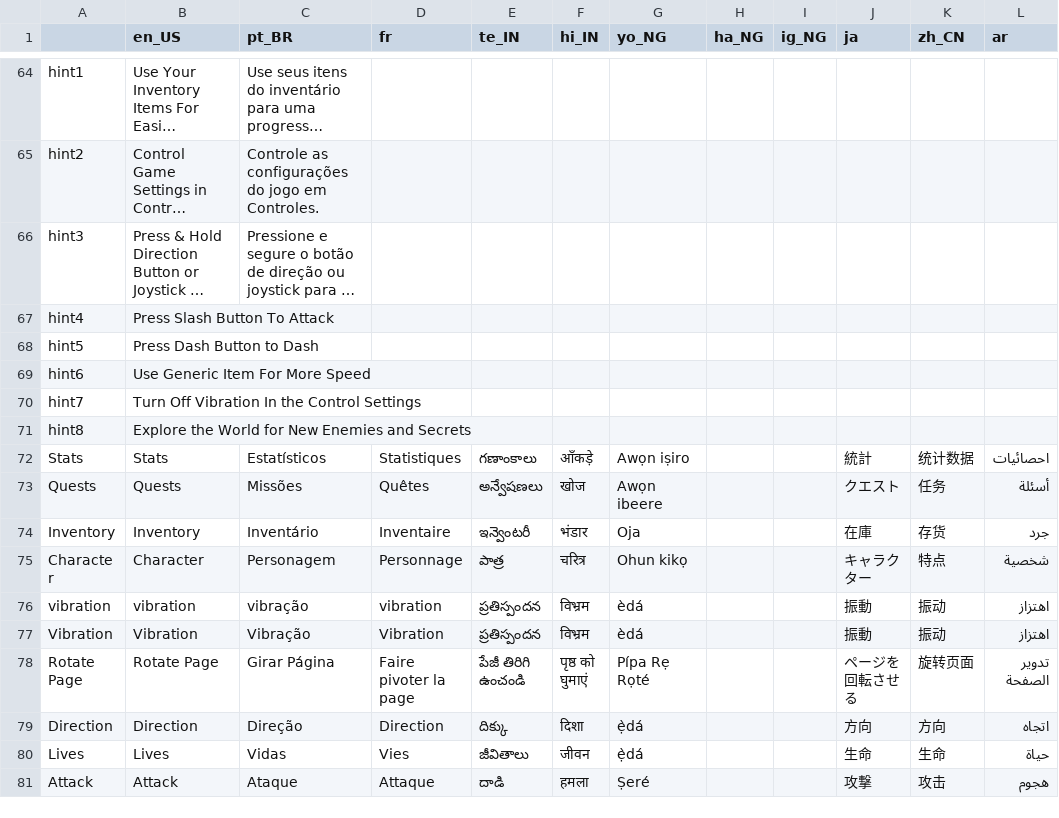
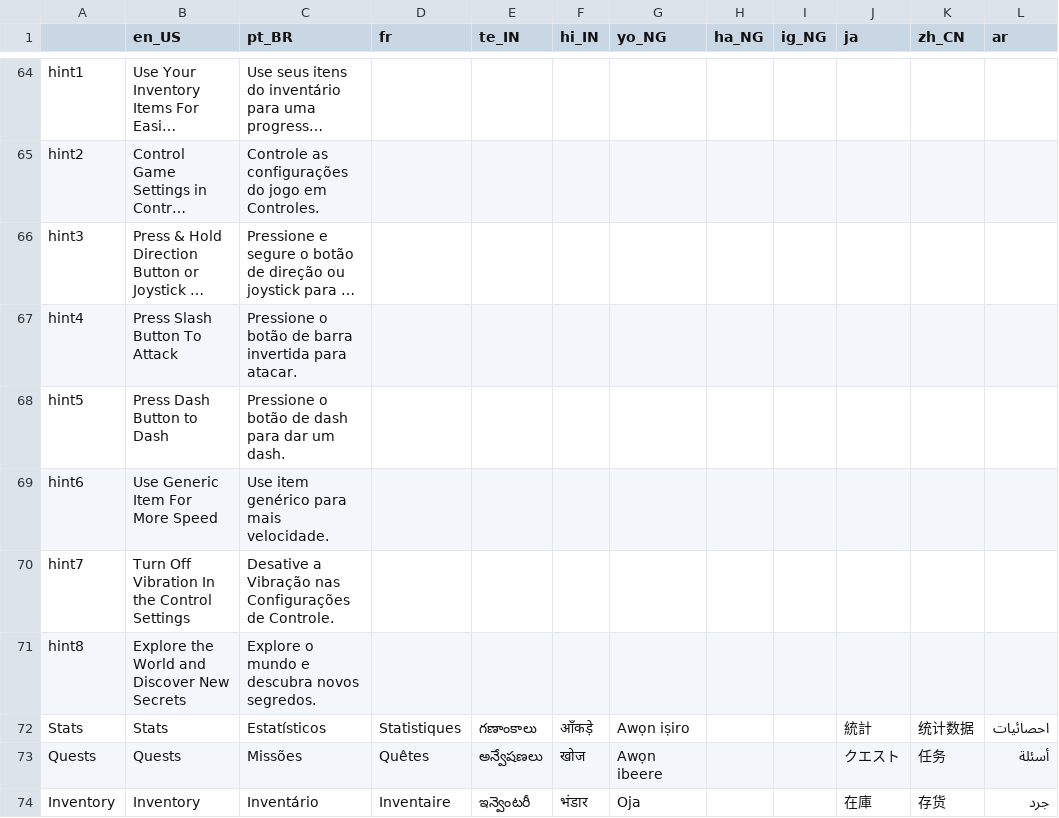
Before and after one commit to Sam2much96/Dystopia-App, a CSV file: source_code/Translation/Translation_1.csv, drawn as a sheet; only a part is shown, gaps mark what is left out; the shorter side is filled out with more unchanged rows; long unchanged cells end in …; the diff names each change by its address in the sheet, - before the commit and + after, or states it on an @@ line.

Commit message:
modified:   source_code/.import/Africa.webp-2b63b3bc6a76435abbf60e48250fe059.md5 	modified:   source_code/.import/Africa.webp-2b63b3bc6a76435abbf60e48250fe059.stex 	deleted:    source_code/.import/Pop up menu.png-65d294aae128ef6439b85716a3e27855.stex 	new file:   source_code/.import/Pop up menu.webp-b2fe43ac0c4f3d539ff8b575931ec6e8.md5 	new file:   source_code/.import/Pop up menu.webp-b2fe43ac0c4f3d539ff8b575931ec6e8.stex 	modified:   source_code/.import/Translation_1.csv-4966ab62db767728c163fb903b8921b3.md5 	new file:   source_code/.import/btn-hands.png-40354adbcbbd93274621cc9c48c46fa6.md5 	new file:   source_code/.import/btn-hands.png-40354adbcbbd93274621cc9c48c46fa6.stex 	modified:   source_code/Translation/Translation_1.ar.translation 	modified:   source_code/Translation/Translation_1.csv 	modified:   source_code/Translation/Translation_1.en_US.translation 	modified:   source_code/Translation/Translation_1.fr.translation 	modified:   source_code/Translation/Translation_1.ha_NG.translation 	modified:   source_code/Translation/Translation_1.hi_IN.translation 	modified:   source_code/Translation/Translation_1.ig_NG.translation 	modified:   source_code/Translation/Translation_1.ja.translation 	modified:   source_code/Translation/Translation_1.pt_BR.translation 	modified:   source_code/Translation/Translation_1.te_IN.translation 	modified:   source_code/Translation/Translation_1.yo_NG.translation 	modified:   source_code/Translation/Translation_1.zh_CN.translation 	modified:   source_code/resources/Buttons/Africa.webp 	new file:   source_code/resources/Buttons/Africa.webp~ 	deleted:    source_code/resources/Buttons/Pop up menu.png 	new file:   source_code/resources/Buttons/Pop up menu.webp 	new file:   source_code/resources/Buttons/Pop up menu.webp.import 	new file:   source_code/resources/misc/btn-hands.png 	renamed:    source_code/resources/Buttons/Pop up menu.png.import -> source_code/resources/misc/btn-hands.png.import 	modified:   source_code/scenes/UI & misc/Notification.tscn 	modified:   source_code/scenes/UI & misc/TouchScreen HUD.tscn 	modified:   source_code/scenes/props/signpost.gd 	modified:   source_code/singletons/Music.gd

```diff
--- a/source_code/Translation/Translation_1.csv
+++ b/source_code/Translation/Translation_1.csv
-C67 (pt_BR): (empty)
+C67 (pt_BR): Pressione o botão de barra invertida para atacar.
-C68 (pt_BR): (empty)
+C68 (pt_BR): Pressione o botão de dash para dar um dash.
-C69 (pt_BR): (empty)
+C69 (pt_BR): Use item genérico para mais velocidade.
-C70 (pt_BR): (empty)
+C70 (pt_BR): Desative a Vibração nas Configurações de Controle.
-B71 (en_US): Explore the World for New Enemies and Secrets
+B71 (en_US): Explore the World and Discover New Secrets
-C71 (pt_BR): (empty)
+C71 (pt_BR): Explore o mundo e descubra novos segredos.
```
Also changed, not shown: 30 other files.
